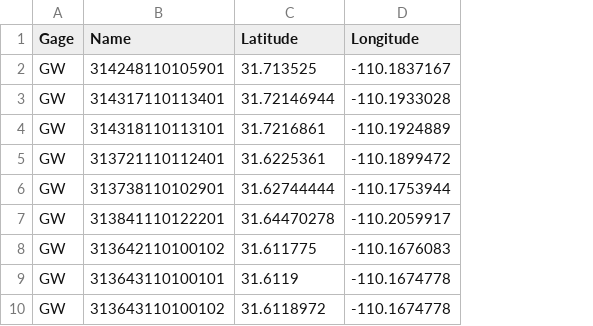
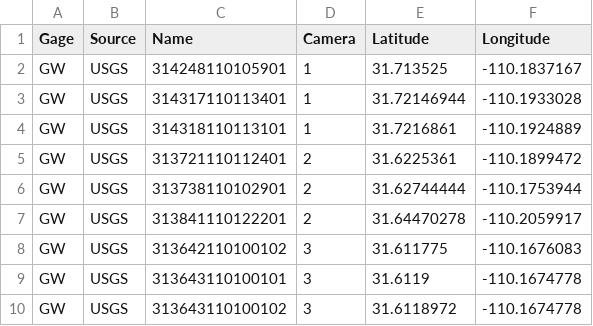
Before and after one commit to lapidesd/TNC_cameras, a CSV file: Map/Gages.csv, drawn as a sheet; only a part is shown; the diff names each change by its address in the sheet, - before the commit and + after, or states it on an @@ line.

Commit message:
Add gage details

```diff
--- a/Map/Gages.csv
+++ b/Map/Gages.csv
+column B (Source), rows 2-10: all USGS
+column D (Camera), rows 2-10: 1 | 1 | 1 | 2 | 2 | 2 | 3 | 3 | 3
```
Also changed, not shown: 1 other file.
